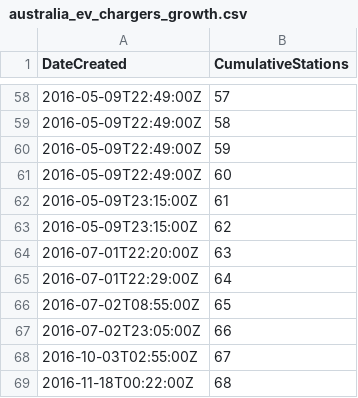
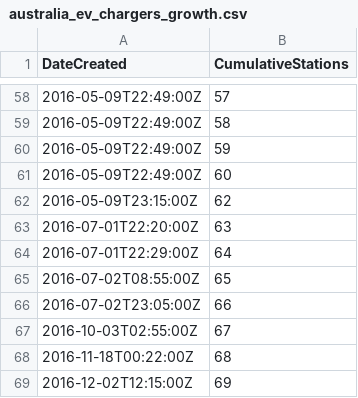
Before and after one commit to Nl1bs/Nl1bs, a CSV file: australia_ev_chargers_growth.csv, drawn as a sheet; only a part is shown, gaps mark what is left out; the shorter side is filled out with more unchanged rows; the diff names each change by its address in the sheet, - before the commit and + after, or states it on an @@ line.

Commit message:
Add files via upload

```diff
--- a/australia_ev_chargers_growth.csv
+++ b/australia_ev_chargers_growth.csv
-row 62: 2016-05-09T23:15:00Z | 61
```
